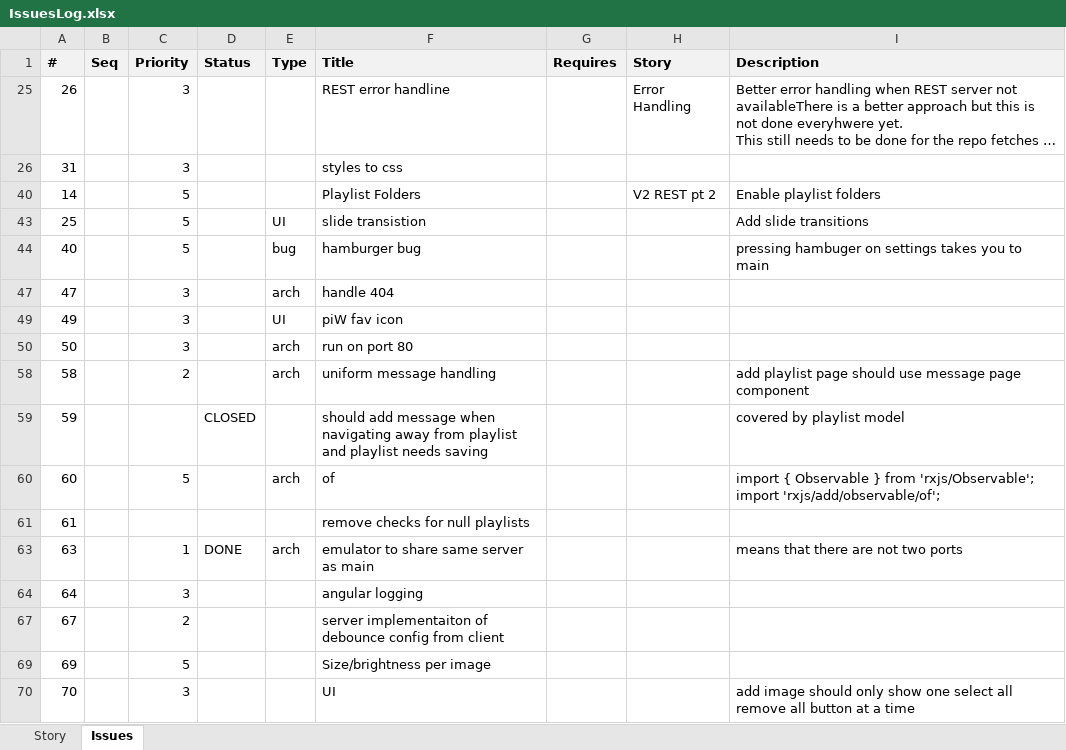
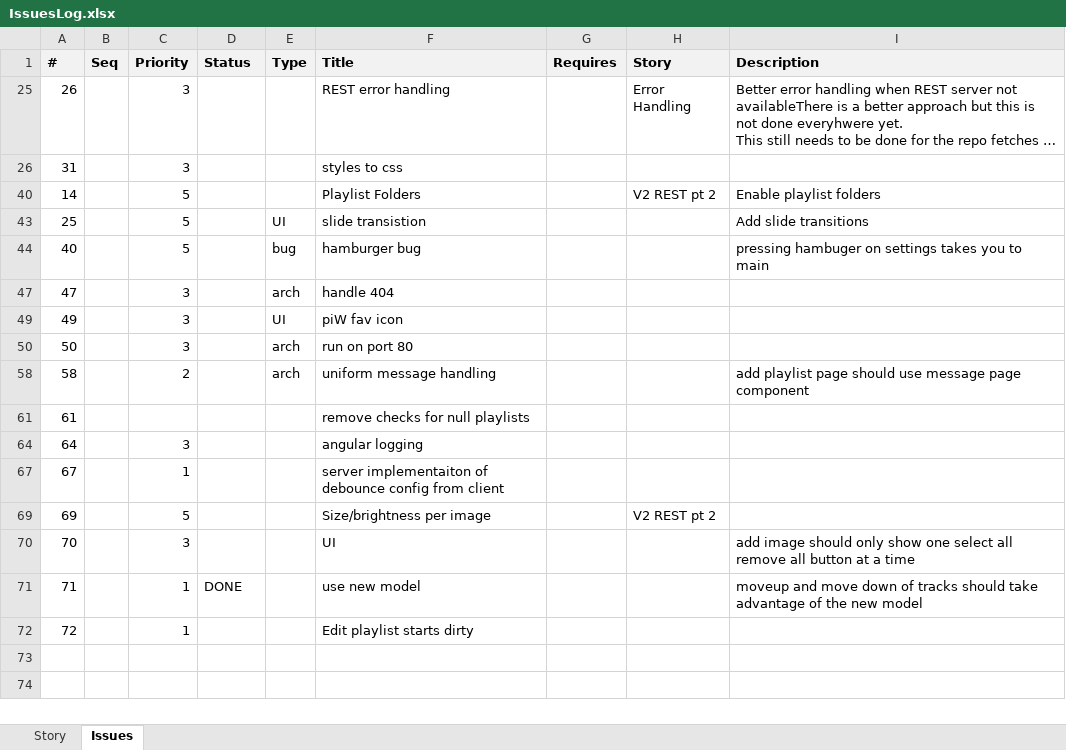
Before and after one commit to ownimage/piWriter, an Excel workbook: IssuesLog.xlsx, sheet Issues, drawn as a sheet; long unchanged cells end in …; values as stored, in another font and other column widths than the file's, no borders; removed rows and columns are numbered as before the commit, all else as after; ↵ is a line break in a cell; the diff names each change by its address in the sheet, - before the commit and + after, or states it on an @@ line.

Commit message:
Issue #71 use new model

```diff
--- a/IssuesLog.xlsx (sheet Issues)
+++ b/IssuesLog.xlsx (sheet Issues)
-F25 (Title): REST error handline
+F25 (Title): REST error handling
@@ row 59 hidden: 59 |  |  | CLOSED |  | should add message when navigating away from playlist and playlist needs saving |  |  | covered by playlist model @@
-row 60: 60 |  | 5 |  | arch | of |  |  | import { Observable } from 'rxjs/Observable'; ↵ import 'rxjs/add/observable/of';
@@ row 63 hidden: 63 |  | 1 | DONE | arch | emulator to share same server as main |  |  | means that there are not two ports @@
-C67 (Priority): 2
+C67 (Priority): 1
-H69 (Story): (empty)
+H69 (Story): V2 REST pt 2
+row 71: 71 |  | 1 | DONE |  | use new model |  |  | moveup and move down of tracks should take advantage of the new model
+row 72: 72 |  | 1 |  |  | Edit playlist starts dirty
```
Also changed, not shown: hidden cells, 5 other files.
